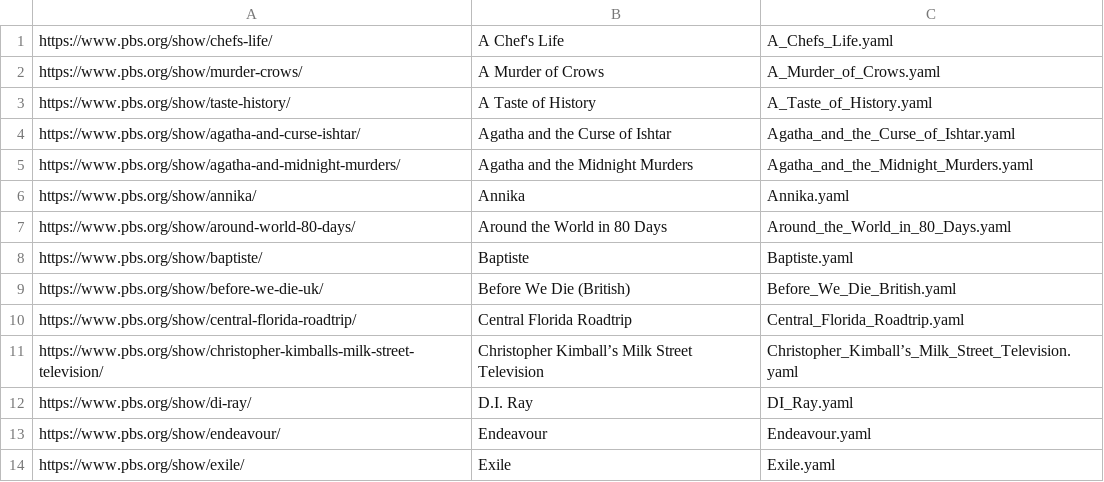
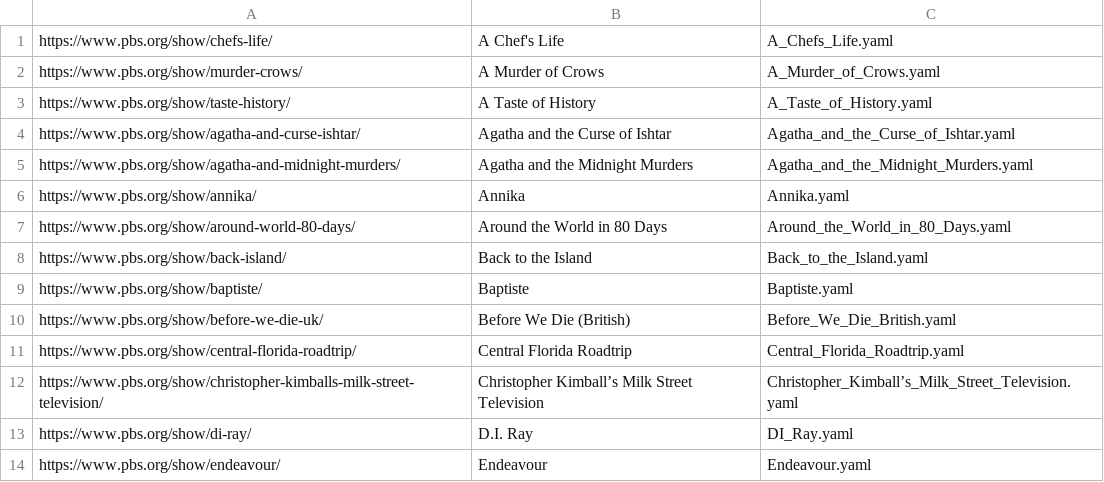
Before and after one commit to Monty/WhatsStreamingToday, a CSV file: PBS-only.csv, drawn as a sheet; only a part is shown; the shorter side is filled out with more unchanged rows.

Commit message:
Restore Back to the Island
Removed from Walter Presents but still available

```diff
--- a/PBS-only.csv
+++ b/PBS-only.csv
@@ -7,2 +7,3 @@ https://www.pbs.org/show/annika/	Annika	Annika.yaml
 https://www.pbs.org/show/around-world-80-days/	Around the World in 80 Days	Around_the_World_in_80_Days.yaml
+https://www.pbs.org/show/back-island/	Back to the Island	Back_to_the_Island.yaml
 https://www.pbs.org/show/baptiste/	Baptiste	Baptiste.yaml
```
